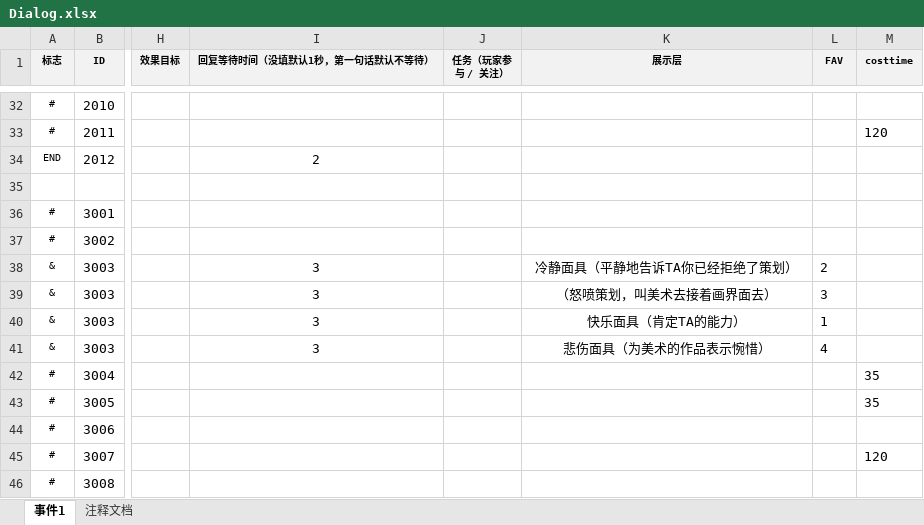
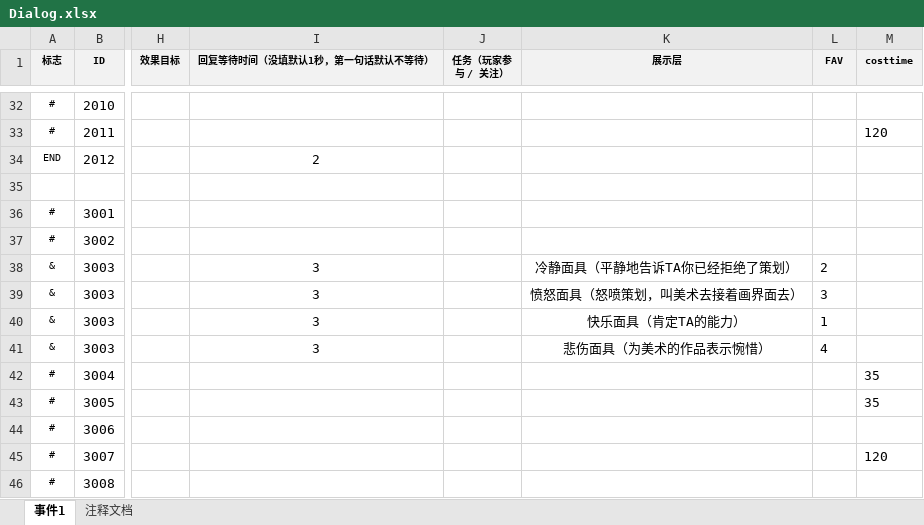
Before and after one commit to NTYM-UI/2026_GGJ, an Excel workbook: Assets/StreamingAssets/Excel/Dialog.xlsx, sheet 事件1, drawn as a sheet; only a part is shown, gaps mark what is left out; values as stored, in another font and other column widths than the file's, no borders; the diff names each change by its address in the sheet, - before the commit and + after, or states it on an @@ line.

```diff
--- a/Assets/StreamingAssets/Excel/Dialog.xlsx (sheet 事件1)
+++ b/Assets/StreamingAssets/Excel/Dialog.xlsx (sheet 事件1)
-K39 (展示层): （怒喷策划，叫美术去接着画界面去）
+K39 (展示层): 愤怒面具（怒喷策划，叫美术去接着画界面去）
```
Also changed, not shown: 27 other files.
